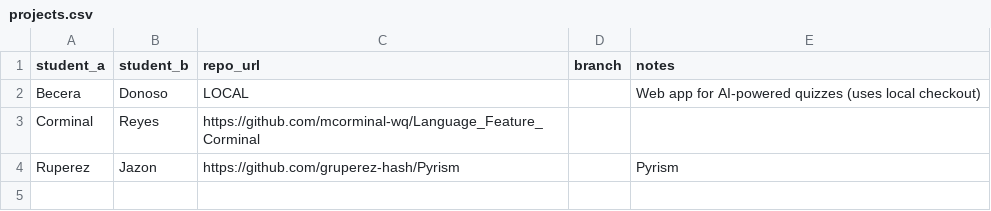
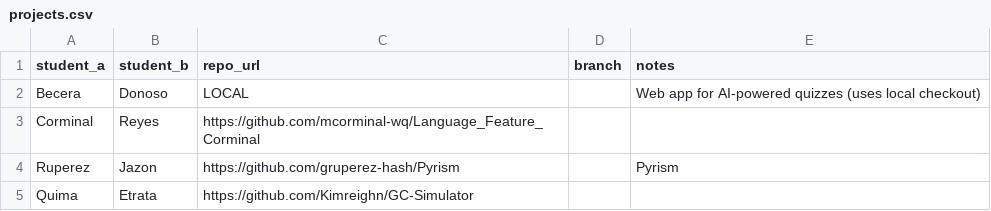
Before and after one commit to Inosuke-py/ProgrammingLanguage3A2, a CSV file: Becera & Donoso/.compile-projects/projects.csv, drawn as a sheet.

```diff
--- a/Becera & Donoso/.compile-projects/projects.csv
+++ b/Becera & Donoso/.compile-projects/projects.csv
@@ -4 +4,2 @@ Corminal,Reyes,https://github.com/mcorminal-wq/Language_Feature_Corminal,,
 Ruperez,Jazon,https://github.com/gruperez-hash/Pyrism,,Pyrism
+Quima,Etrata,https://github.com/Kimreighn/GC-Simulator,,
```
Also changed, not shown: 5 other files.
